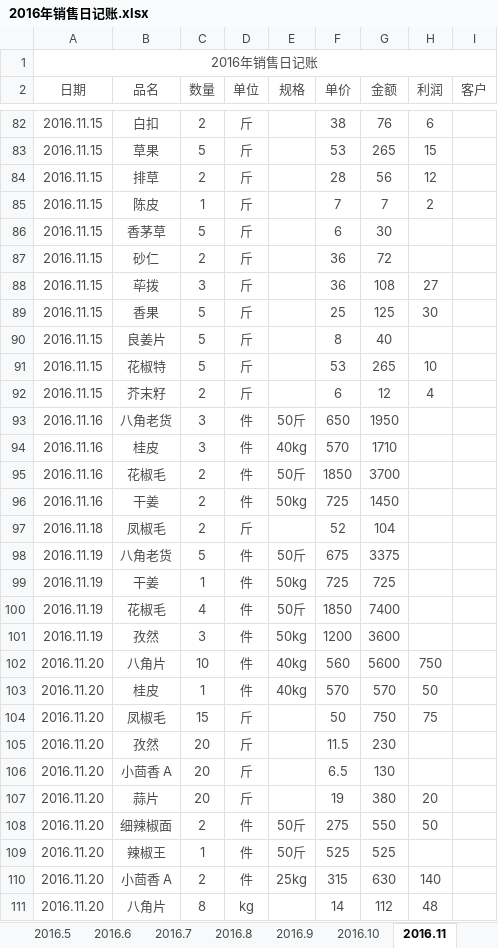
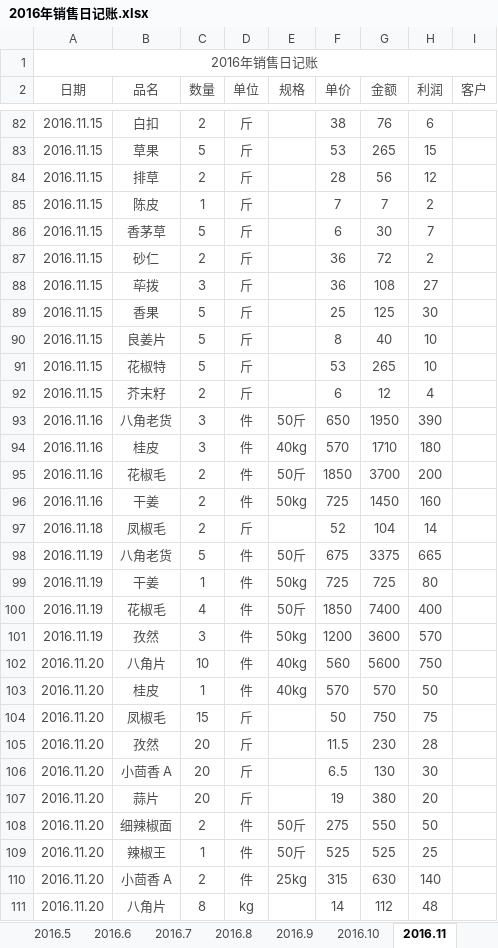
Before and after one commit to zhoukunwei/learngit, an Excel workbook: 2016年销售日记账.xlsx, sheet 2016.11, drawn as a sheet; only a part is shown, gaps mark what is left out; values as stored, in another font and other column widths than the file's, no borders; the diff covers the shown part only; the diff names each change by its address in the sheet, - before the commit and + after, or states it on an @@ line.

Commit message:
2016.11.30日最新记录

```diff
--- a/2016年销售日记账.xlsx (sheet 2016.11)
+++ b/2016年销售日记账.xlsx (sheet 2016.11)
-H86 (利润): (empty)
+H86 (利润): 7
-H87 (利润): (empty)
+H87 (利润): 2
-H90 (利润): (empty)
+H90 (利润): 10
-H93 (利润): (empty)
+H93 (利润): 390
-H94 (利润): (empty)
+H94 (利润): 180
-H95 (利润): (empty)
+H95 (利润): 200
-H96 (利润): (empty)
+H96 (利润): 160
-H97 (利润): (empty)
+H97 (利润): 14
-H98 (利润): (empty)
+H98 (利润): 665
-H99 (利润): (empty)
+H99 (利润): 80
-H100 (利润): (empty)
+H100 (利润): 400
-H101 (利润): (empty)
+H101 (利润): 570
-H105 (利润): (empty)
+H105 (利润): 28
-H106 (利润): (empty)
+H106 (利润): 30
-H109 (利润): (empty)
+H109 (利润): 25
```
Also changed, not shown: 28 added rows and 20 edited cells elsewhere in this sheet, sheet 2016.10.
